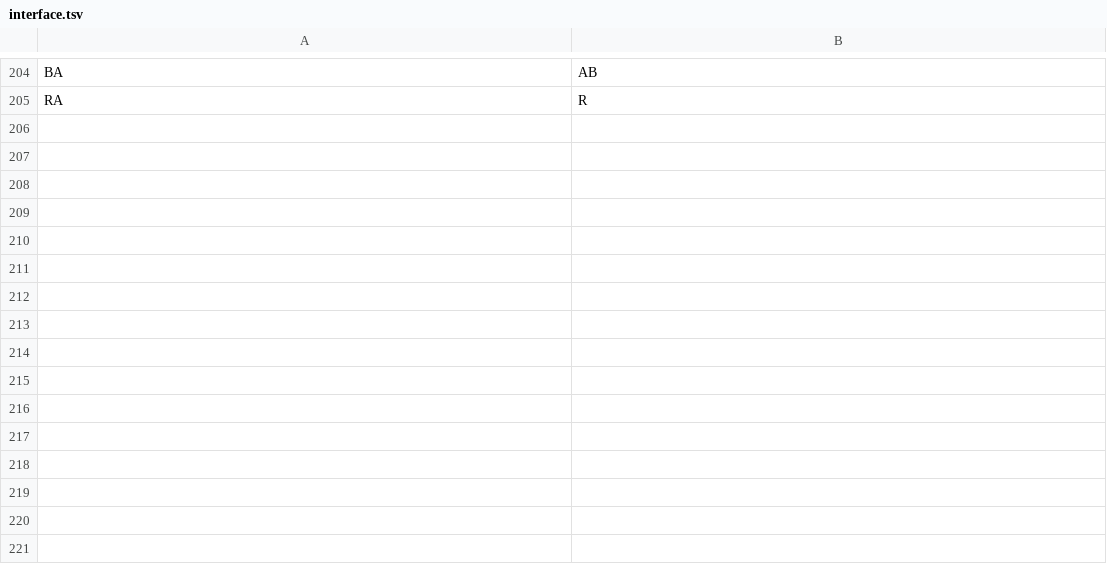
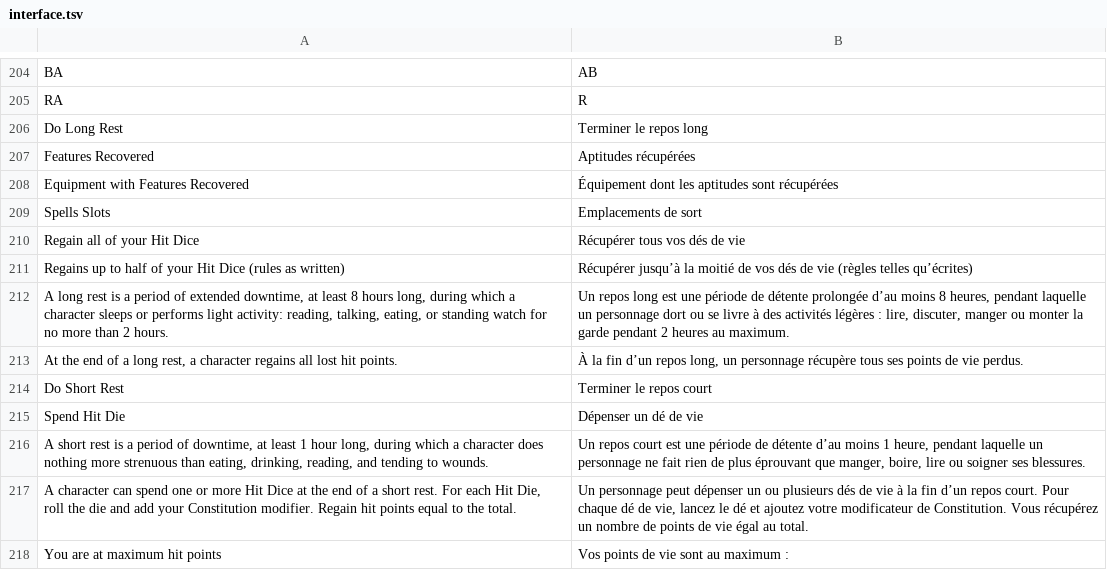
Before and after one commit to lucas-martinati/shard-dnd-fr, a TSV file: translations/interface/interface.tsv, drawn as a sheet; only a part is shown, gaps mark what is left out.

Commit message:
Traduit les dialogues de repos court et long

```diff
--- a/translations/interface/interface.tsv
+++ b/translations/interface/interface.tsv
@@ -205 +205,14 @@ BA|AB
 RA|R
+Do Long Rest|Terminer le repos long
+Features Recovered|Aptitudes récupérées
+Equipment with Features Recovered|Équipement dont les aptitudes sont récupérées
+Spells Slots|Emplacements de sort
+Regain all of your Hit Dice|Récupérer tous vos dés de vie
+Regains up to half of your Hit Dice (rules as written)|Récupérer jusqu’à la moitié de vos dés de vie (règles telles qu’écrites)
+A long rest is a period of extended downtime, at least 8 hours long, during which a character sleeps or performs light activity: reading, talking, eating, or standing watch for no more than 2 hours.|Un repos long est une période de détente prolongée d’au moins 8 heures, pendant laquelle un personnage dort ou se livre à des activités légères : lire, discuter, manger ou monter la garde pendant 2 heures au maximum.
+At the end of a long rest, a character regains all lost hit points.|À la fin d’un repos long, un personnage récupère tous ses points de vie perdus.
+Do Short Rest|Terminer le repos court
+Spend Hit Die|Dépenser un dé de vie
+A short rest is a period of downtime, at least 1 hour long, during which a character does nothing more strenuous than eating, drinking, reading, and tending to wounds.|Un repos court est une période de détente d’au moins 1 heure, pendant laquelle un personnage ne fait rien de plus éprouvant que manger, boire, lire ou soigner ses blessures.
+A character can spend one or more Hit Dice at the end of a short rest. For each Hit Die, roll the die and add your Constitution modifier. Regain hit points equal to the total.|Un personnage peut dépenser un ou plusieurs dés de vie à la fin d’un repos court. Pour chaque dé de vie, lancez le dé et ajoutez votre modificateur de Constitution. Vous récupérez un nombre de points de vie égal au total.
+You are at maximum hit points|Vos points de vie sont au maximum :
```
Also changed, not shown: 12 other files.
